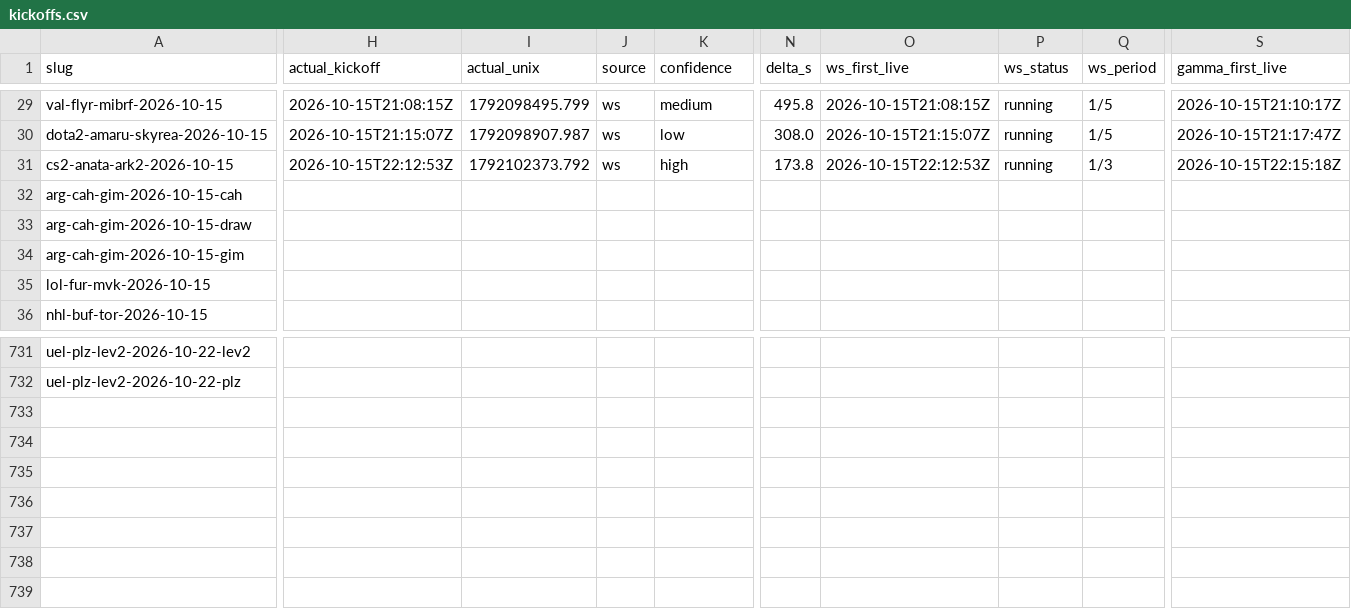
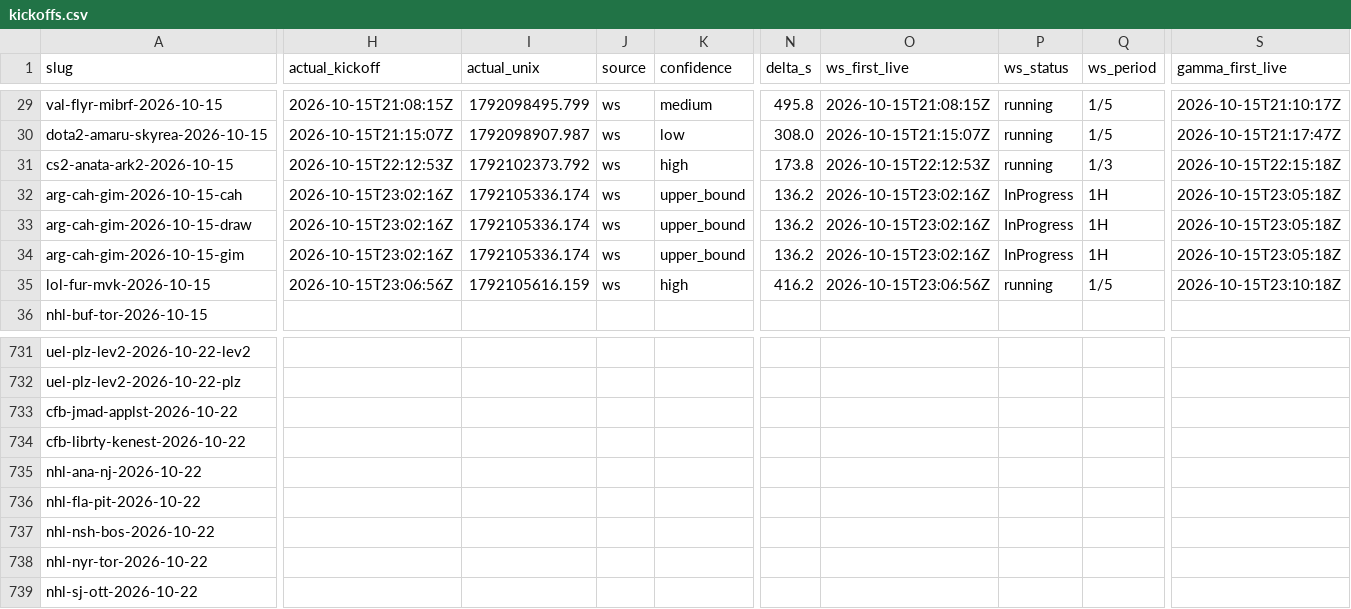
Before and after one commit to jamesdchen/MARs, a CSV file: explorations/deep_hedging_cvar/polymarket/analysis/v3_sports/kickoff/kickoffs.csv, drawn as a sheet; only a part is shown, gaps mark what is left out; rows hold the shown columns only; the diff covers the shown part only; the diff names each change by its address in the sheet, - before the commit and + after, or states it on an @@ line.

```diff
--- a/explorations/deep_hedging_cvar/polymarket/analysis/v3_sports/kickoff/kickoffs.csv
+++ b/explorations/deep_hedging_cvar/polymarket/analysis/v3_sports/kickoff/kickoffs.csv
-H32:H34 (actual_kickoff): (empty)
+H32:H34 (actual_kickoff): 2026-10-15T23:02:16Z
-I32:I34 (actual_unix): (empty)
+I32:I34 (actual_unix): 1792105336.174
-J32:J35 (source): (empty)
+J32:J35 (source): ws
-K32:K34 (confidence): (empty)
+K32:K34 (confidence): upper_bound
-N32:N34 (delta_s): (empty)
+N32:N34 (delta_s): 136.2
-O32:O34 (ws_first_live): (empty)
+O32:O34 (ws_first_live): 2026-10-15T23:02:16Z
-P32:P34 (ws_status): (empty)
+P32:P34 (ws_status): InProgress
-Q32:Q34 (ws_period): (empty)
+Q32:Q34 (ws_period): 1H
-S32:S34 (gamma_first_live): (empty)
+S32:S34 (gamma_first_live): 2026-10-15T23:05:18Z
-H35 (actual_kickoff): (empty)
+H35 (actual_kickoff): 2026-10-15T23:06:56Z
-I35 (actual_unix): (empty)
+I35 (actual_unix): 1792105616.159
-K35 (confidence): (empty)
+K35 (confidence): high
-N35 (delta_s): (empty)
+N35 (delta_s): 416.2
-O35 (ws_first_live): (empty)
+O35 (ws_first_live): 2026-10-15T23:06:56Z
-P35 (ws_status): (empty)
+P35 (ws_status): running
-Q35 (ws_period): (empty)
+Q35 (ws_period): 1/5
-S35 (gamma_first_live): (empty)
+S35 (gamma_first_live): 2026-10-15T23:10:18Z
+row 733: cfb-jmad-applst-2026-10-22
+row 734: cfb-librty-kenest-2026-10-22
+row 735: nhl-ana-nj-2026-10-22
+row 736: nhl-fla-pit-2026-10-22
+row 737: nhl-nsh-bos-2026-10-22
+row 738: nhl-nyr-tor-2026-10-22
+row 739: nhl-sj-ott-2026-10-22
```
Also changed, not shown: 65 edited cells elsewhere in this file, 1 other file.
